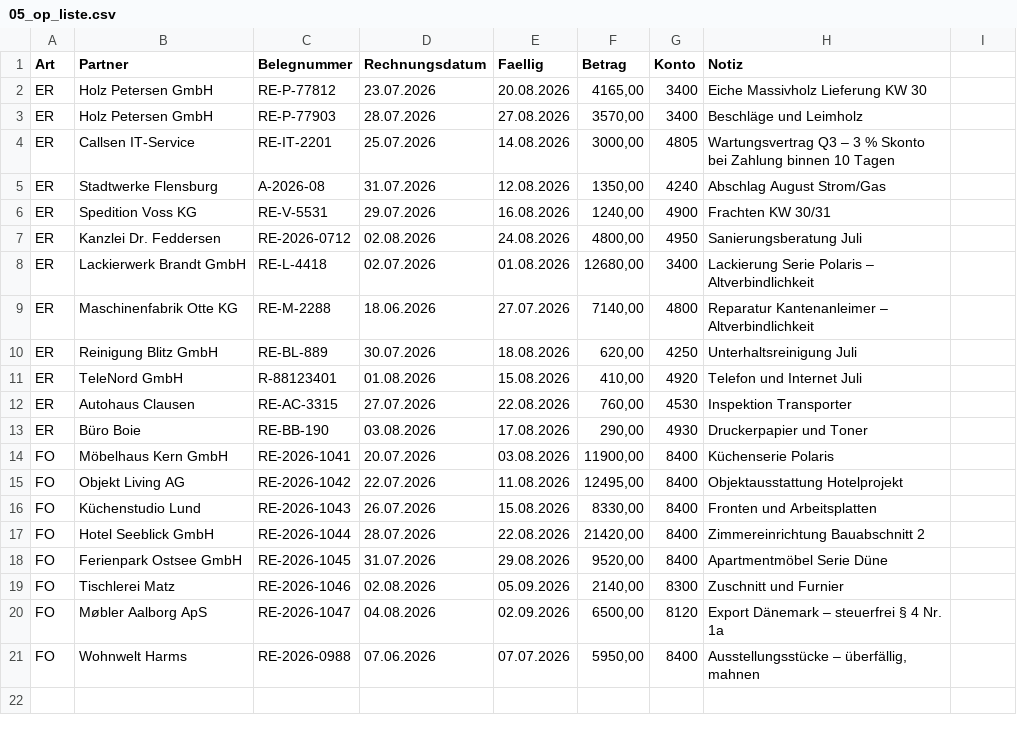
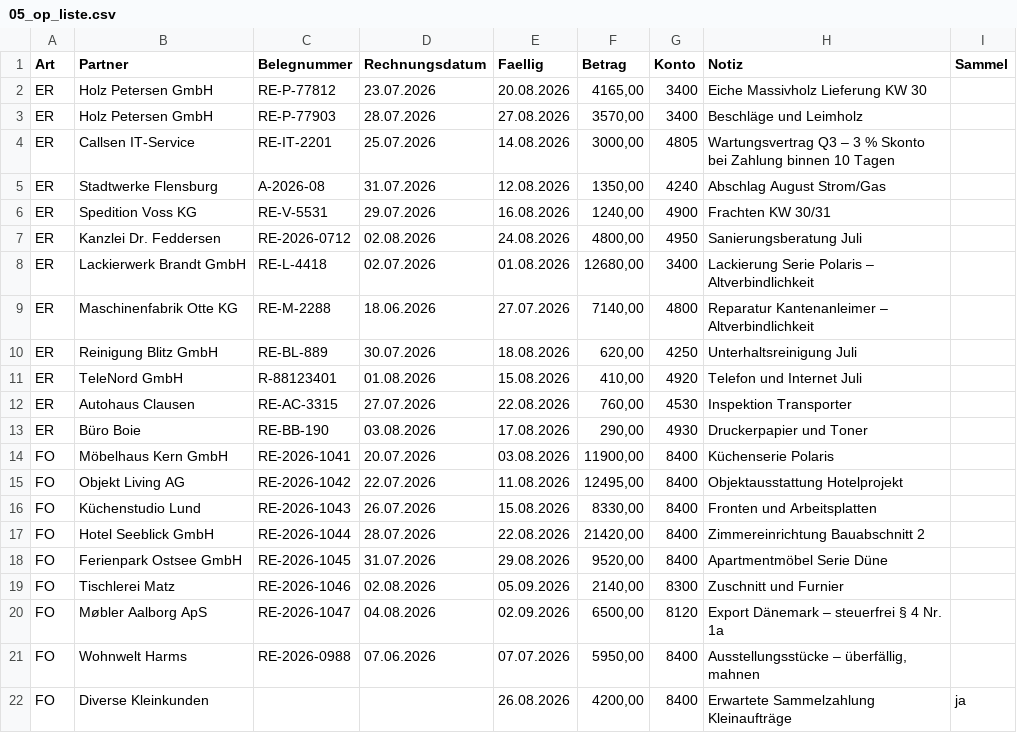
Before and after one commit to thomasriehn/LiquiPlanung, a CSV file: testdaten/nordlicht/05_op_liste.csv, drawn as a sheet; the diff names each change by its address in the sheet, - before the commit and + after, or states it on an @@ line.

```diff
--- a/testdaten/nordlicht/05_op_liste.csv
+++ b/testdaten/nordlicht/05_op_liste.csv
-I1: (empty)
+I1: Sammel
+row 22: FO | Diverse Kleinkunden |  |  | 26.08.2026 | 4200,00 | 8400 | Erwartete Sammelzahlung Kleinaufträge | ja
```
Also changed, not shown: 10 other files.
